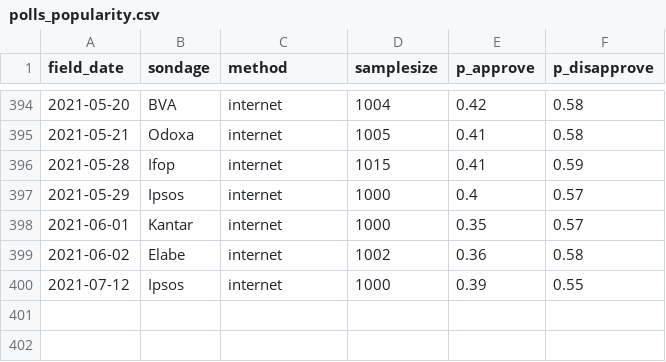
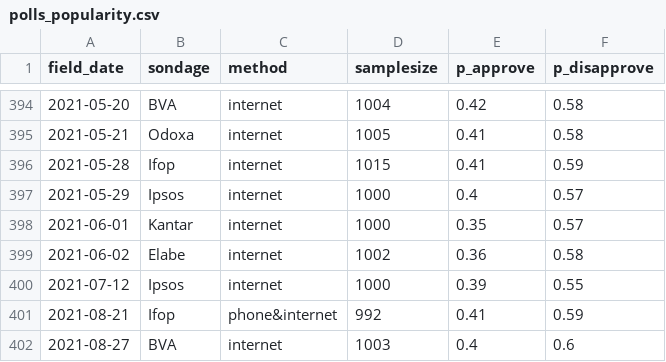
Before and after one commit to pollsposition/dashboards, a CSV file: exports/polls_popularity.csv, drawn as a sheet; only a part is shown, gaps mark what is left out; the diff names each change by its address in the sheet, - before the commit and + after, or states it on an @@ line.

Commit message:
add polls Aug. 21 & 27

```diff
--- a/exports/polls_popularity.csv
+++ b/exports/polls_popularity.csv
+row 401: 2021-08-21 | Ifop | phone&internet | 992 | 0.41 | 0.59
+row 402: 2021-08-27 | BVA | internet | 1003 | 0.4 | 0.6
```
Also changed, not shown: exports/predictions_popularity.csv, 3 other files.
